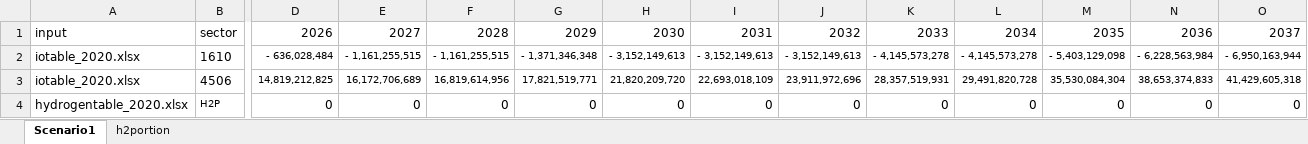
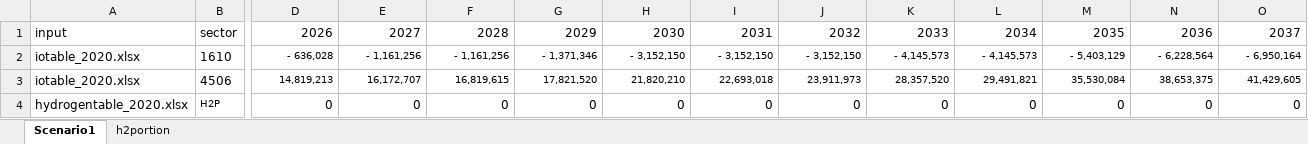
Before and after one commit to PLANiT-Institute/steel_iotable, an Excel workbook: data/scenarios.xlsx, sheet Scenario1, drawn as a sheet; only a part is shown, gaps mark what is left out; values as stored, in another font and other column widths than the file's, no borders; the diff covers the shown part only; the diff names each change by its address in the sheet, - before the commit and + after, or states it on an @@ line.

```diff
--- a/data/scenarios.xlsx (sheet Scenario1)
+++ b/data/scenarios.xlsx (sheet Scenario1)
-D2: - 636,028,484
+D2: - 636,028
-E2: - 1,161,255,515
+E2: - 1,161,256
-F2: - 1,161,255,515
+F2: - 1,161,256
-G2: - 1,371,346,348
+G2: - 1,371,346
-H2: - 3,152,149,613
+H2: - 3,152,150
-I2: - 3,152,149,613
+I2: - 3,152,150
-J2: - 3,152,149,613
+J2: - 3,152,150
-K2: - 4,145,573,278
+K2: - 4,145,573
-L2: - 4,145,573,278
+L2: - 4,145,573
-M2: - 5,403,129,098
+M2: - 5,403,129
-N2: - 6,228,563,984
+N2: - 6,228,564
-O2: - 6,950,163,944
+O2: - 6,950,164
-D3: 14,819,212,825
+D3: 14,819,213
-E3: 16,172,706,689
+E3: 16,172,707
-F3: 16,819,614,956
+F3: 16,819,615
-G3: 17,821,519,771
+G3: 17,821,520
-H3: 21,820,209,720
+H3: 21,820,210
-I3: 22,693,018,109
+I3: 22,693,018
-J3: 23,911,972,696
+J3: 23,911,973
-K3: 28,357,519,931
+K3: 28,357,520
-L3: 29,491,820,728
+L3: 29,491,821
-M3: 35,530,084,304
+M3: 35,530,084
-N3: 38,653,374,833
+N3: 38,653,375
-O3: 41,429,605,318
+O3: 41,429,605
```
Also changed, not shown: 90 edited cells elsewhere in this sheet, formulas that keep their value, 5 other files.
